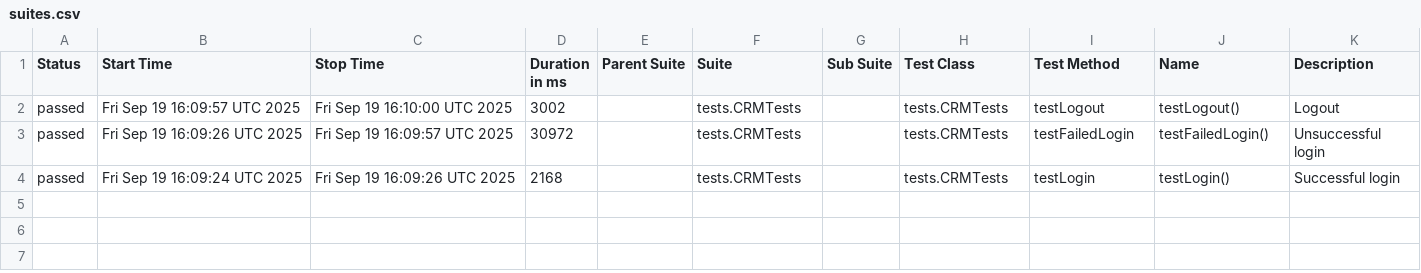
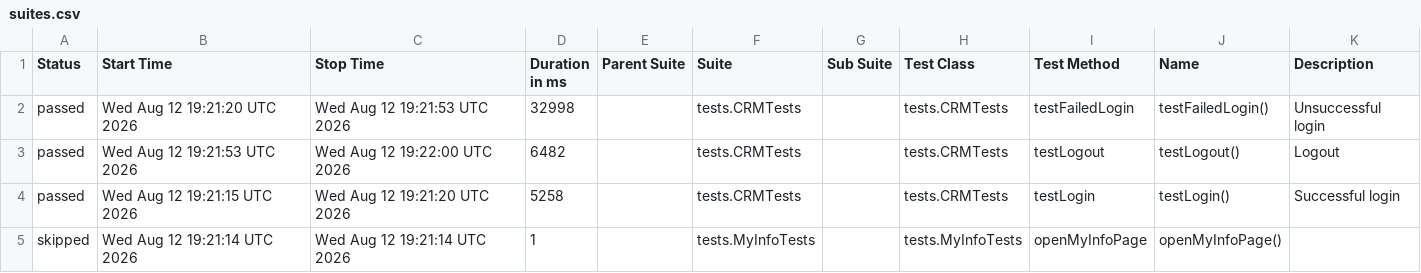
Before and after one commit to nkazakova29/suitecrm_petproject_Java, a CSV file: data/suites.csv, drawn as a sheet.

```diff
--- a/data/suites.csv
+++ b/data/suites.csv
@@ -1,4 +1,5 @@
 "Status","Start Time","Stop Time","Duration in ms","Parent Suite","Suite","Sub Suite","Test Class","Test Method","Name","Description"
-"passed","Fri Sep 19 16:09:57 UTC 2025","Fri Sep 19 16:10:00 UTC 2025","3002","","tests.CRMTests","","tests.CRMTests","testLogout","testLogout()","Logout"
-"passed","Fri Sep 19 16:09:26 UTC 2025","Fri Sep 19 16:09:57 UTC 2025","30972","","tests.CRMTests","","tests.CRMTests","testFailedLogin","testFailedLogin()","Unsuccessful login"
-"passed","Fri Sep 19 16:09:24 UTC 2025","Fri Sep 19 16:09:26 UTC 2025","2168","","tests.CRMTests","","tests.CRMTests","testLogin","testLogin()","Successful login"
+"passed","Wed Aug 12 19:21:20 UTC 2026","Wed Aug 12 19:21:53 UTC 2026","32998","","tests.CRMTests","","tests.CRMTests","testFailedLogin","testFailedLogin()","Unsuccessful login"
+"passed","Wed Aug 12 19:21:53 UTC 2026","Wed Aug 12 19:22:00 UTC 2026","6482","","tests.CRMTests","","tests.CRMTests","testLogout","testLogout()","Logout"
+"passed","Wed Aug 12 19:21:15 UTC 2026","Wed Aug 12 19:21:20 UTC 2026","5258","","tests.CRMTests","","tests.CRMTests","testLogin","testLogin()","Successful login"
+"skipped","Wed Aug 12 19:21:14 UTC 2026","Wed Aug 12 19:21:14 UTC 2026","1","","tests.MyInfoTests","","tests.MyInfoTests","openMyInfoPage","openMyInfoPage()",""
```
Also changed, not shown: 34 other files.
